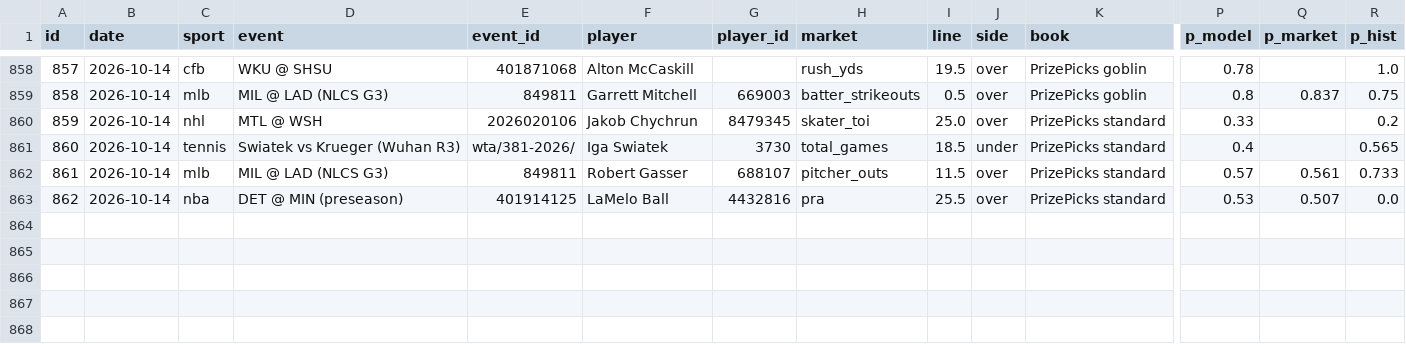
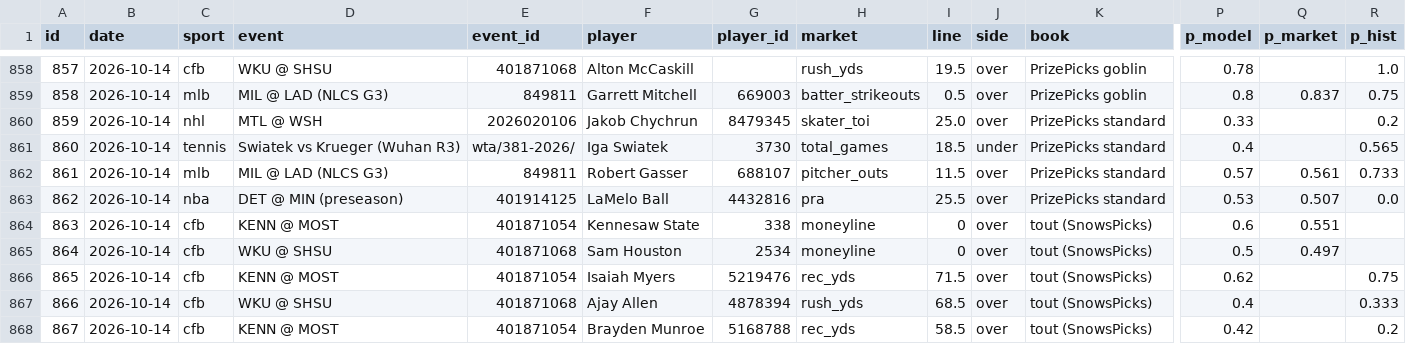
Before and after one commit to ericc112/test, a CSV file: betting/data/bets.csv, drawn as a sheet; only a part is shown, gaps mark what is left out; rows hold the shown columns only; the diff names each change by its address in the sheet, - before the commit and + after, or states it on an @@ line.

```diff
--- a/betting/data/bets.csv
+++ b/betting/data/bets.csv
+row 864: 863 | 2026-10-14 | cfb | KENN @ MOST | 401871054 | Kennesaw State | 338 | moneyline | 0 | over | tout (SnowsPicks) | 0.6 | 0.551
+row 865: 864 | 2026-10-14 | cfb | WKU @ SHSU | 401871068 | Sam Houston | 2534 | moneyline | 0 | over | tout (SnowsPicks) | 0.5 | 0.497
+row 866: 865 | 2026-10-14 | cfb | KENN @ MOST | 401871054 | Isaiah Myers | 5219476 | rec_yds | 71.5 | over | tout (SnowsPicks) | 0.62 |  | 0.75
+row 867: 866 | 2026-10-14 | cfb | WKU @ SHSU | 401871068 | Ajay Allen | 4878394 | rush_yds | 68.5 | over | tout (SnowsPicks) | 0.4 |  | 0.333
+row 868: 867 | 2026-10-14 | cfb | KENN @ MOST | 401871054 | Brayden Munroe | 5168788 | rec_yds | 58.5 | over | tout (SnowsPicks) | 0.42 |  | 0.2
```
